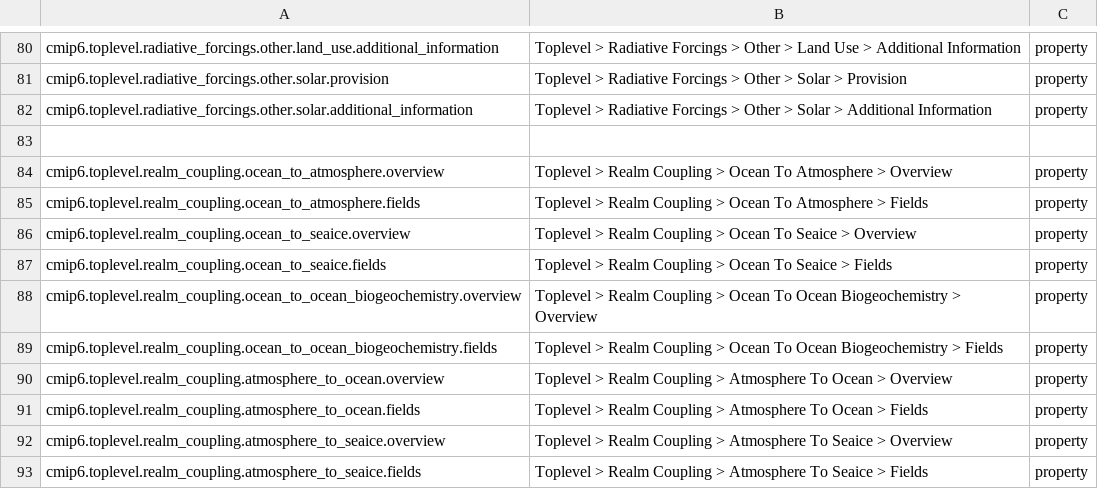
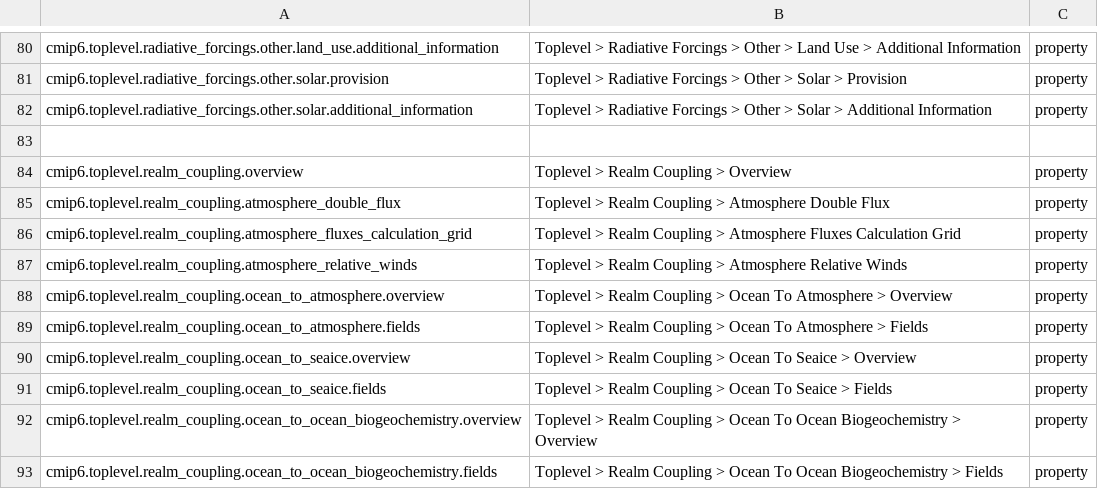
Before and after one commit to ES-DOC/cmip6-specializations-toplevel, a CSV file: _toplevel-ids-level-3.csv, drawn as a sheet; only a part is shown, gaps mark what is left out; the shorter side is filled out with more unchanged rows.

Commit message:
realm coupling

```diff
--- a/_toplevel-ids-level-3.csv
+++ b/_toplevel-ids-level-3.csv
@@ -83,2 +83,6 @@ cmip6.toplevel.radiative_forcings.other.solar.additional_information, Toplevel >
 , ,
+cmip6.toplevel.realm_coupling.overview, Toplevel > Realm Coupling > Overview, property
+cmip6.toplevel.realm_coupling.atmosphere_double_flux, Toplevel > Realm Coupling > Atmosphere Double Flux, property
+cmip6.toplevel.realm_coupling.atmosphere_fluxes_calculation_grid, Toplevel > Realm Coupling > Atmosphere Fluxes Calculation Grid, property
+cmip6.toplevel.realm_coupling.atmosphere_relative_winds, Toplevel > Realm Coupling > Atmosphere Relative Winds, property
 cmip6.toplevel.realm_coupling.ocean_to_atmosphere.overview, Toplevel > Realm Coupling > Ocean To Atmosphere > Overview, property
```
Also changed, not shown: 4 other files.
